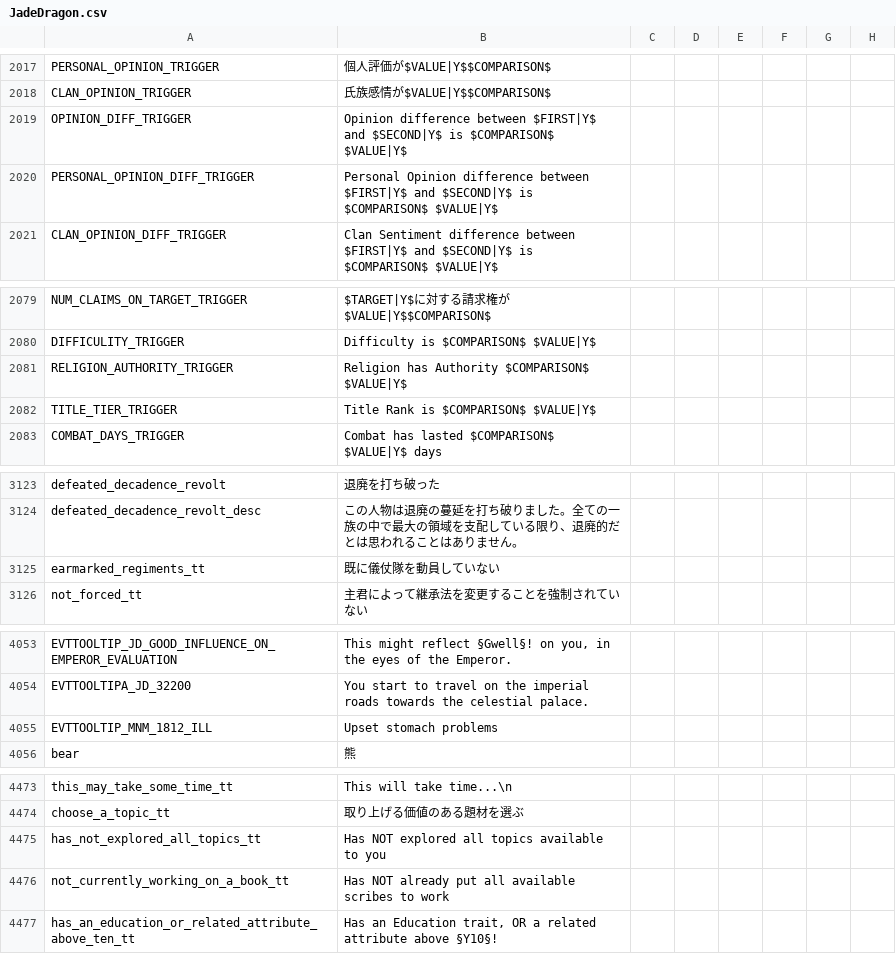
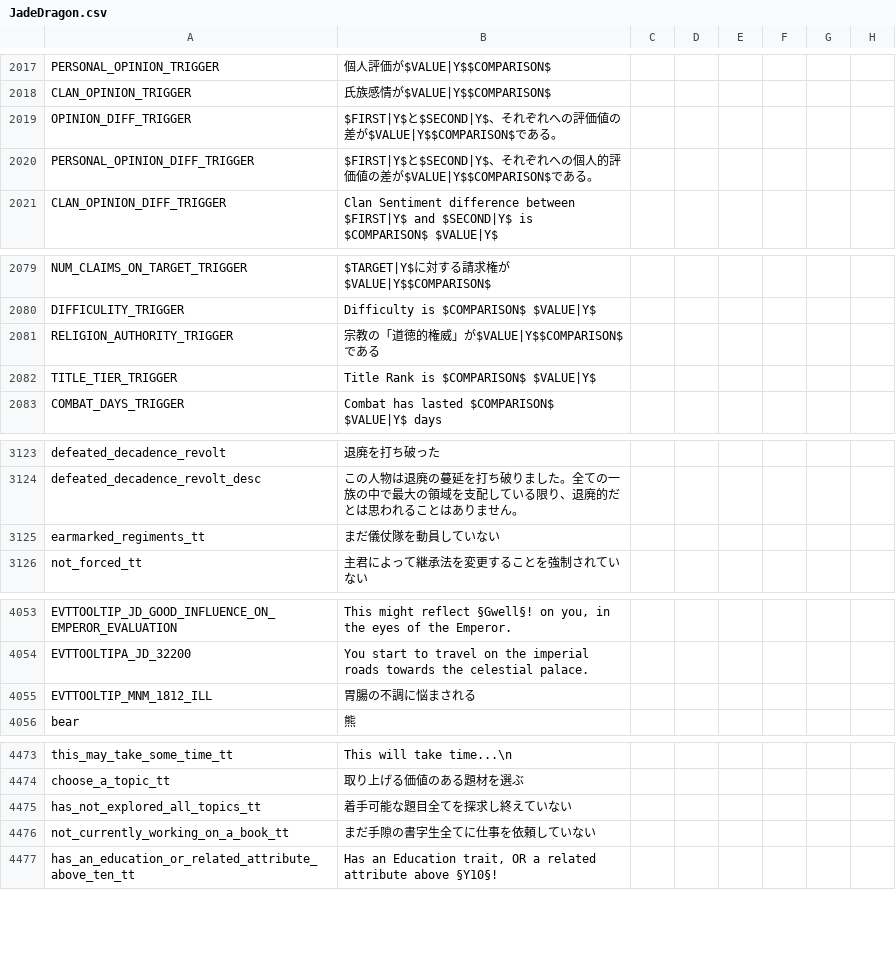
Before and after one commit to matanki-saito/CK2JPModAppendixI, a CSV file: source/localisation/JadeDragon.csv, drawn as a sheet; only a part is shown, gaps mark what is left out; the diff names each change by its address in the sheet, - before the commit and + after, or states it on an @@ line.

```diff
--- a/source/localisation/JadeDragon.csv
+++ b/source/localisation/JadeDragon.csv
-B2019: Opinion difference between $FIRST|Y$ and $SECOND|Y$ is $COMPARISON$ $VALUE|Y$
+B2019: $FIRST|Y$と$SECOND|Y$、それぞれへの評価値の差が$VALUE|Y$$COMPARISON$である。
-B2020: Personal Opinion difference between $FIRST|Y$ and $SECOND|Y$ is $COMPARISON$ $VALUE|Y$
+B2020: $FIRST|Y$と$SECOND|Y$、それぞれへの個人的評価値の差が$VALUE|Y$$COMPARISON$である。
-B2081: Religion has Authority $COMPARISON$ $VALUE|Y$
+B2081: 宗教の「道徳的権威」が$VALUE|Y$$COMPARISON$である
-B3125: 既に儀仗隊を動員していない
+B3125: まだ儀仗隊を動員していない
-B4055: Upset stomach problems
+B4055: 胃腸の不調に悩まされる
-B4475: Has NOT explored all topics available to you
+B4475: 着手可能な題目全てを探求し終えていない
-B4476: Has NOT already put all available scribes to work
+B4476: まだ手隙の書字生全てに仕事を依頼していない
```
Also changed, not shown: source/localisation/LT.csv, source/localisation/MonksAndMystics.csv, 8 other files.
